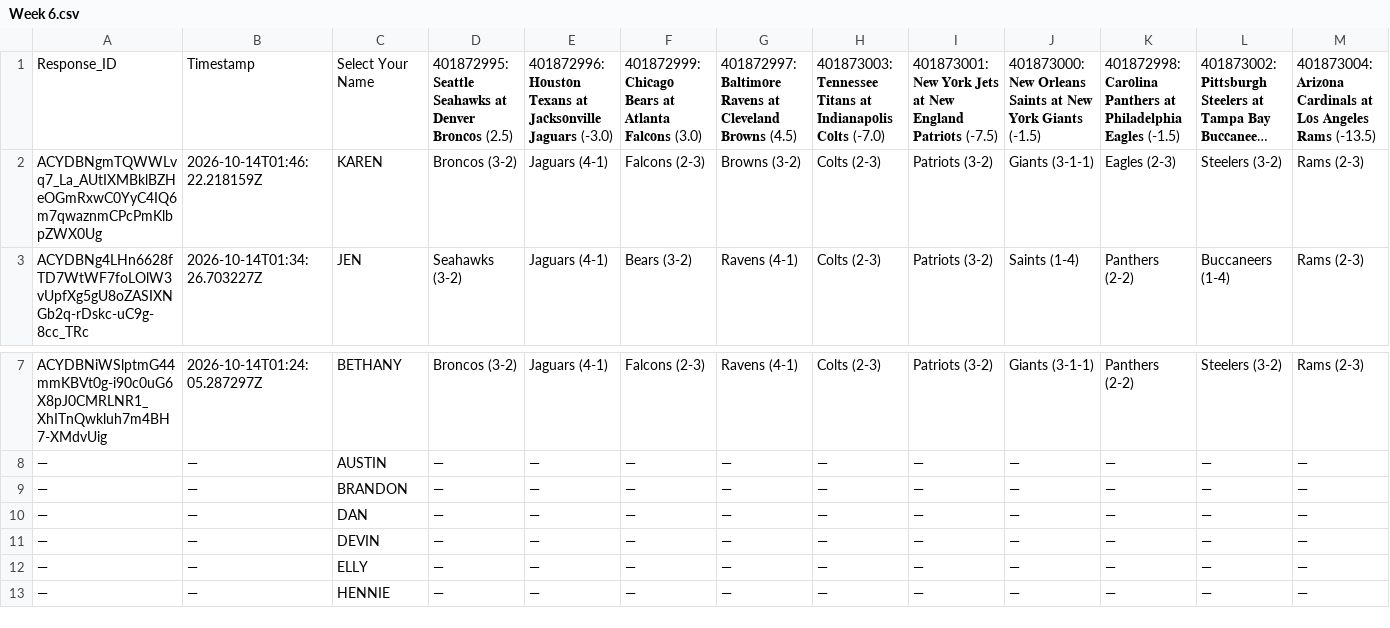
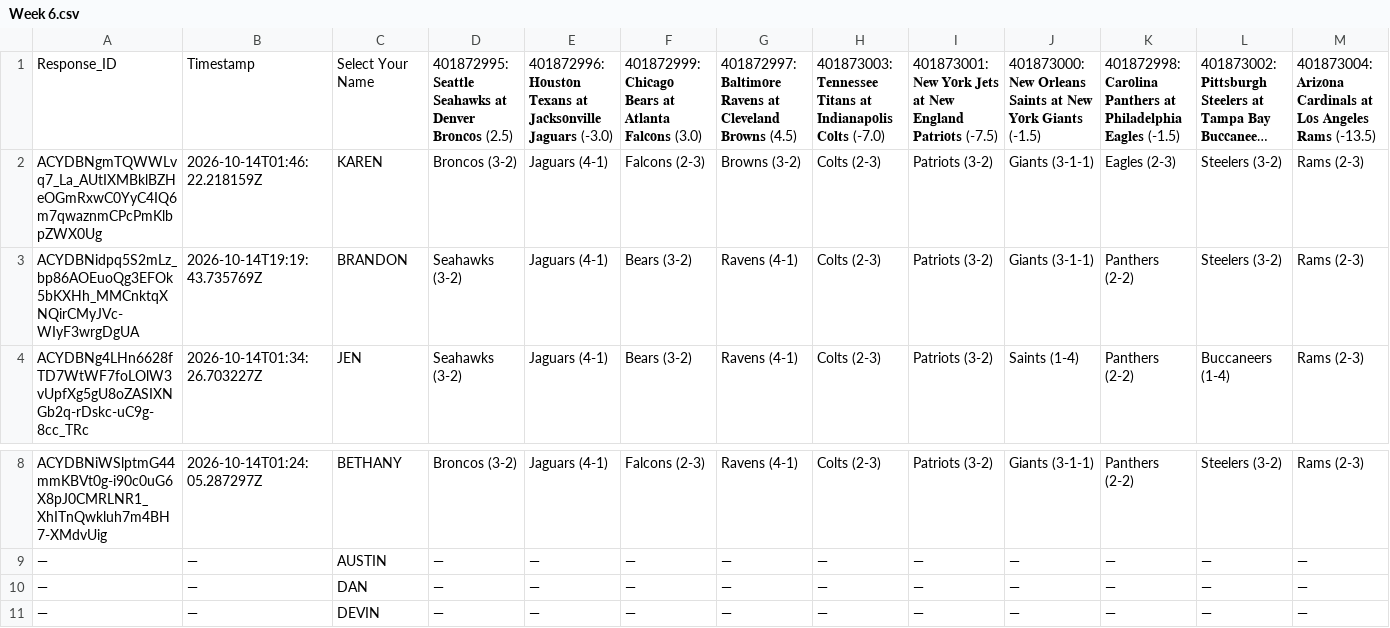
Before and after one commit to JDGehrke/Football_Pool, a CSV file: 2026/Week 6.csv, drawn as a sheet; only a part is shown, gaps mark what is left out; the shorter side is filled out with more unchanged rows; long unchanged cells end in …; removed rows and columns are numbered as before the commit, all else as after; rows hold the shown columns only; the diff names each change by its address in the sheet, - before the commit and + after, or states it on an @@ line.

Commit message:
Auto-update NFL pool data

```diff
--- a/2026/Week 6.csv
+++ b/2026/Week 6.csv
+row 3: ACYDBNidpq5S2mLz_bp86AOEuoQg3EFOk5bKXHh_MMCnktqXNQirCMyJVc-WIyF3wrgDgUA | 2026-10-14T19:19:43.735769Z | BRANDON | Seahawks (3-2) | Jaguars (4-1) | Bears (3-2) | Ravens (4-1) | Colts (2-3) | Patriots (3-2) | Giants (3-1-1) | Panthers (2-2) | Steelers (3-2) | Rams (2-3)
-row 9: — | — | BRANDON | — | — | — | — | — | — | — | — | — | —
```
Also changed, not shown: 1 other file.
